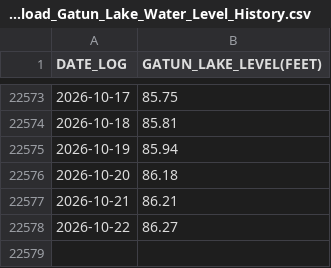
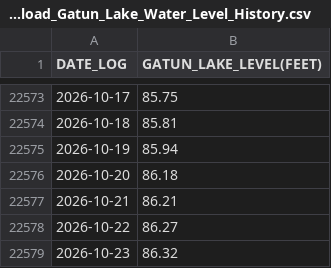
Before and after one commit to jeraldseet/gatun-lake-live-monitor-v2, a CSV file: Download_Gatun_Lake_Water_Level_History.csv, drawn as a sheet; only a part is shown, gaps mark what is left out.

```diff
--- a/Download_Gatun_Lake_Water_Level_History.csv
+++ b/Download_Gatun_Lake_Water_Level_History.csv
@@ -22578 +22578,2 @@ DATE_LOG,GATUN_LAKE_LEVEL(FEET)
 2026-10-22,86.27
+2026-10-23,86.32
```
Also changed, not shown: 1 other file.
